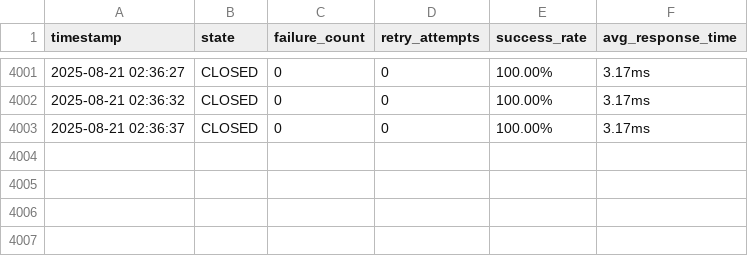
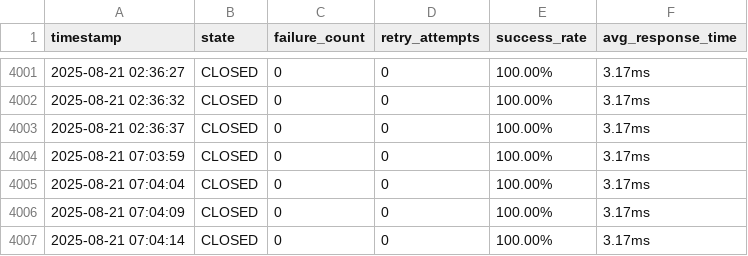
Before and after one commit to ds4psb-ai/snap3, a CSV file: services/t2-extract/circuit-breaker-metrics.csv, drawn as a sheet; only a part is shown, gaps mark what is left out.

```diff
--- a/services/t2-extract/circuit-breaker-metrics.csv
+++ b/services/t2-extract/circuit-breaker-metrics.csv
@@ -4003 +4003,5 @@ timestamp,state,failure_count,retry_attempts,success_rate,avg_response_time
 2025-08-21 02:36:37,CLOSED,0,0,100.00%,3.17ms
+2025-08-21 07:03:59,CLOSED,0,0,100.00%,3.17ms
+2025-08-21 07:04:04,CLOSED,0,0,100.00%,3.17ms
+2025-08-21 07:04:09,CLOSED,0,0,100.00%,3.17ms
+2025-08-21 07:04:14,CLOSED,0,0,100.00%,3.17ms
```
Also changed, not shown: 4 other files.
